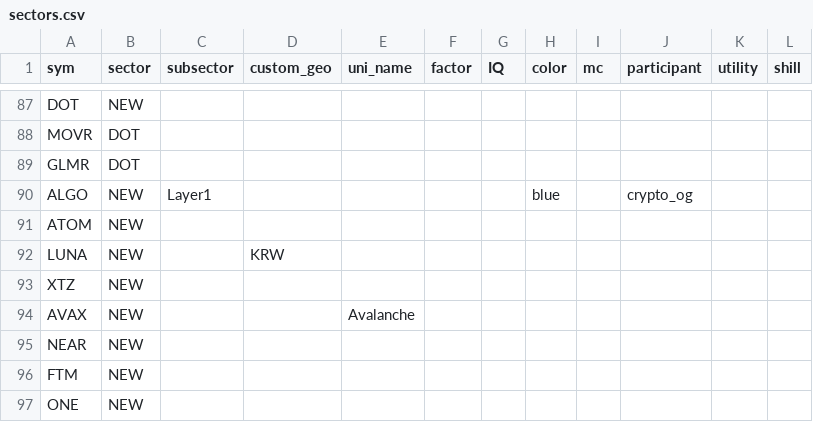
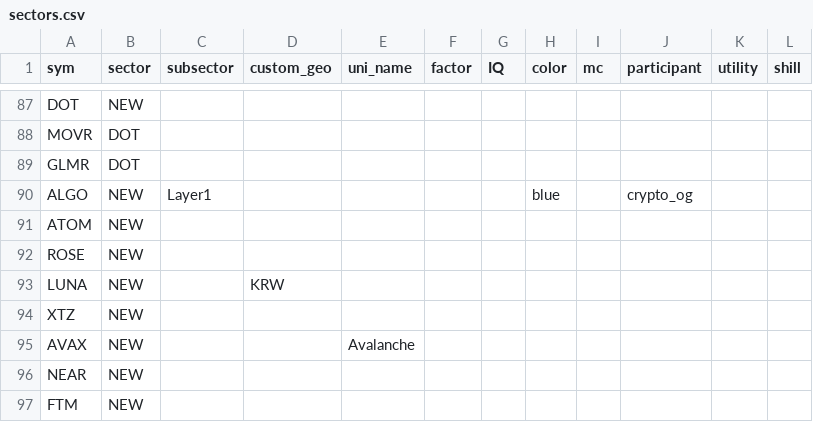
Before and after one commit to jshih2388/basic, a CSV file: sectors.csv, drawn as a sheet; only a part is shown, gaps mark what is left out; the shorter side is filled out with more unchanged rows.

Commit message:
Update sectors.csv

```diff
--- a/sectors.csv
+++ b/sectors.csv
@@ -91,2 +91,3 @@ ALGO,NEW,Layer1,,,,,blue,,crypto_og,,
 ATOM,NEW,,,,,,,,,,
+ROSE,NEW,,,,,,,,,,
 LUNA,NEW,,KRW,,,,,,,,
```
